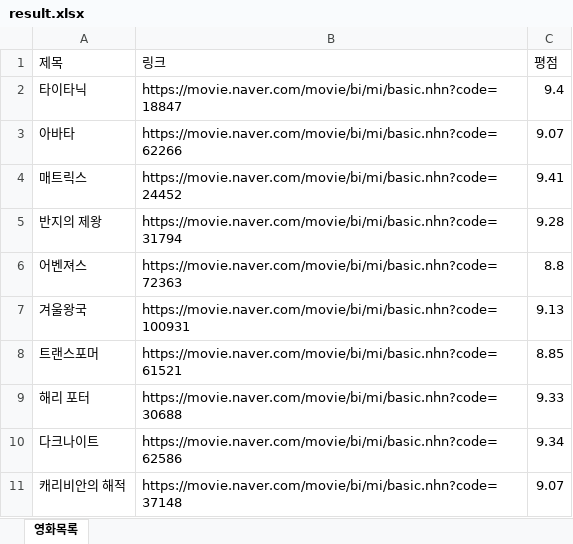
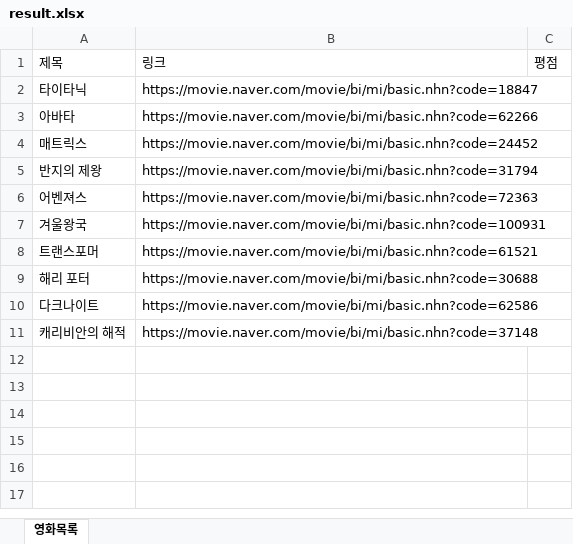
Before and after one commit to solbi0802/nodejs-crawler, an Excel workbook: xlsx/result.xlsx, sheet 영화목록, drawn as a sheet; values as stored, in another font and other column widths than the file's, no borders; the diff names each change by its address in the sheet, - before the commit and + after, or states it on an @@ line.

```diff
--- a/xlsx/result.xlsx (sheet 영화목록)
+++ b/xlsx/result.xlsx (sheet 영화목록)
-C2: 9.4
+C2: (empty)
-C3: 9.07
+C3: (empty)
-C4: 9.41
+C4: (empty)
-C5: 9.28
+C5: (empty)
-C6: 8.8
+C6: (empty)
-C7: 9.13
+C7: (empty)
-C8: 8.85
+C8: (empty)
-C9: 9.33
+C9: (empty)
-C10: 9.34
+C10: (empty)
-C11: 9.07
+C11: (empty)
```
Also changed, not shown: 2 other files.
